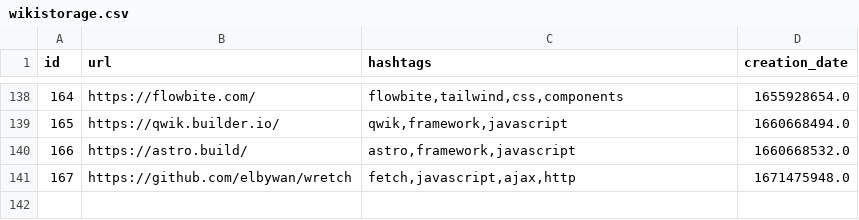
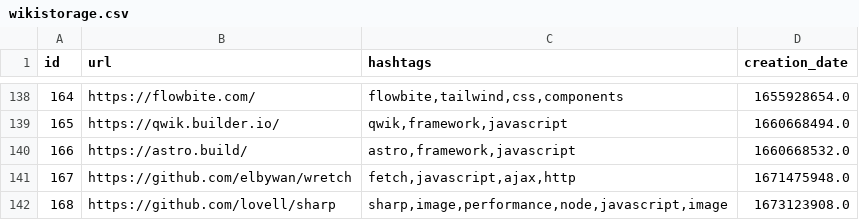
Before and after one commit to Alejandroid17/wikistorage, a CSV file: wikistorage.csv, drawn as a sheet; only a part is shown, gaps mark what is left out.

Commit message:
[GitHub Actions] - New entries, more fun!

```diff
--- a/wikistorage.csv
+++ b/wikistorage.csv
@@ -141 +141,2 @@ id;url;hashtags;creation_date
 167;https://github.com/elbywan/wretch;fetch,javascript,ajax,http;1671475948.0
+168;https://github.com/lovell/sharp;sharp,image,performance,node,javascript,image;1673123908.0
```
Also changed, not shown: 1 other file.
